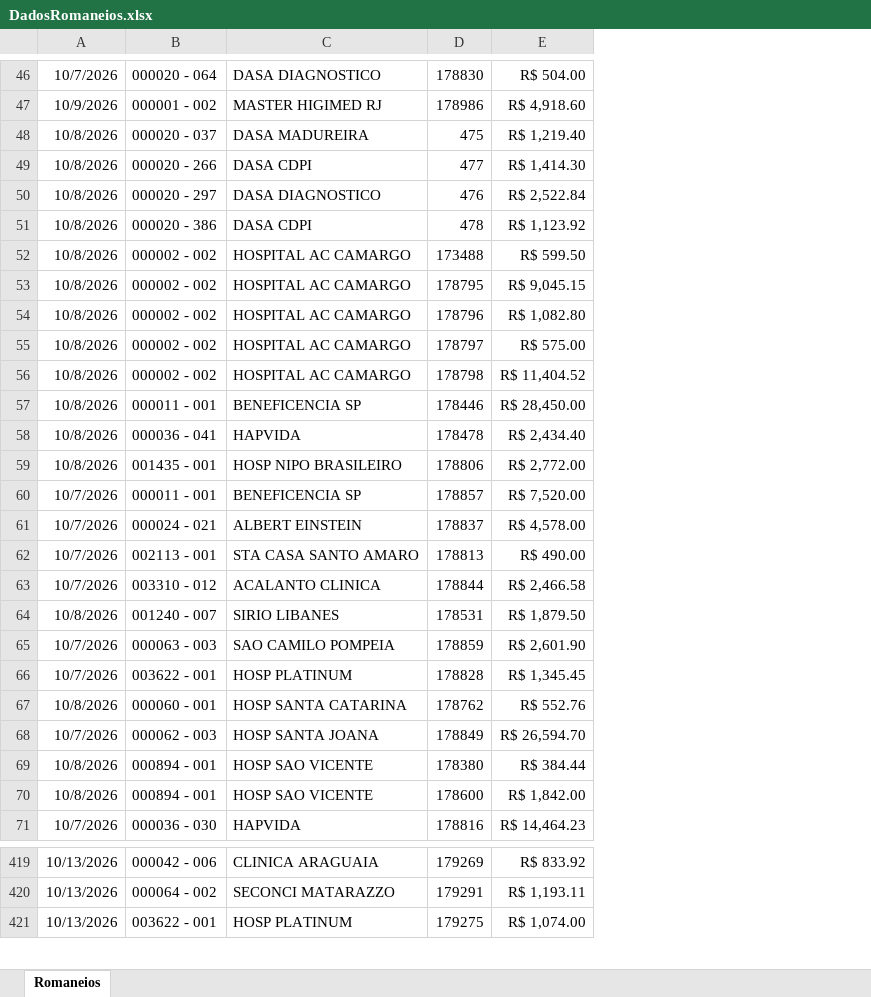
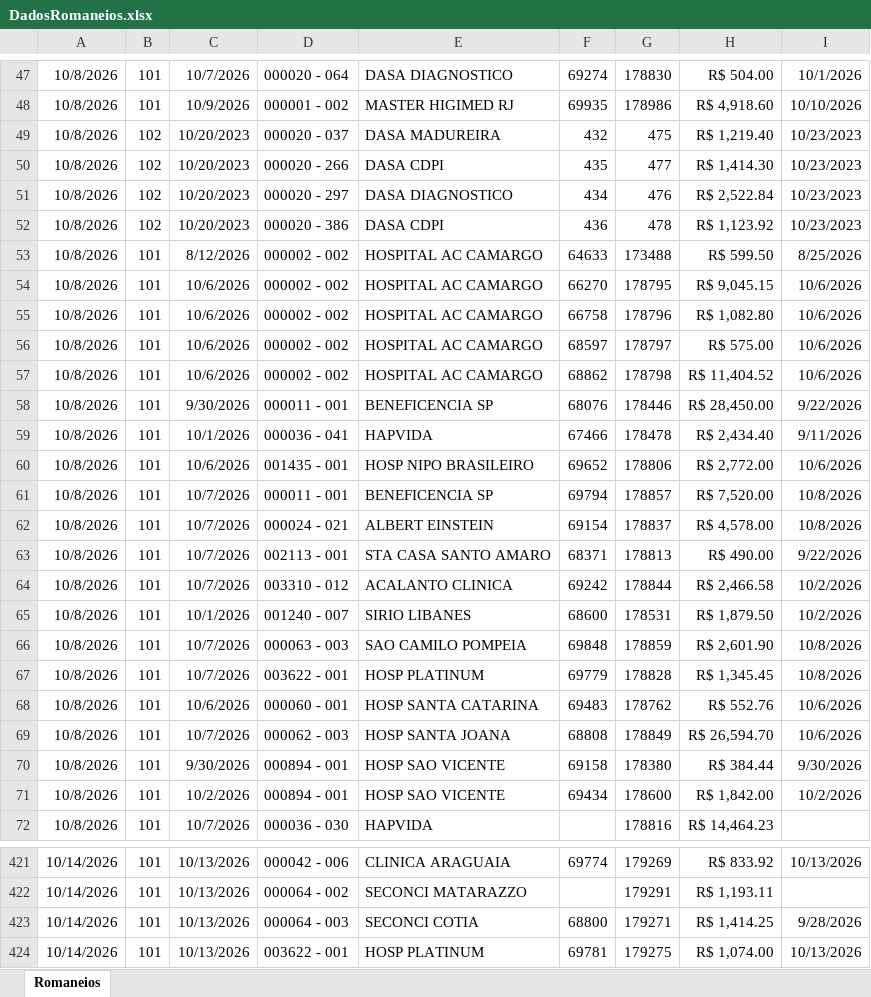
Before and after one commit to Retr00-Br/AcompanhamentoProducao, an Excel workbook: DadosRomaneios.xlsx, sheet Romaneios, drawn as a sheet; only a part is shown, gaps mark what is left out; values as stored, in another font and other column widths than the file's, no borders; addresses are those after the commit; the diff covers the shown part only; the diff names each change by its address in the sheet, - before the commit and + after, or states it on an @@ line.

```diff
--- a/DadosRomaneios.xlsx (sheet Romaneios)
+++ b/DadosRomaneios.xlsx (sheet Romaneios)
+column A, rows 47-72: all 10/8/2026; rows 421-422: 10/14/2026 | 10/14/2026; row 424: 10/14/2026
+column B, rows 47-72: 101 | 101 | 102 | 102 | 102 | 102 | 101 | 101 | 101 | 101 | 101 | 101 | 101 | 101 | 101 | 101 | 101 | 101 | 101 | 101 | 101 | 101 | 101 | 101 | 101 | 101; rows 421-422: 101 | 101; row 424: 101
+column F, rows 47-71: 69274 | 69935 | 432 | 435 | 434 | 436 | 64633 | 66270 | 66758 | 68597 | 68862 | 68076 | 67466 | 69652 | 69794 | 69154 | 68371 | 69242 | 68600 | 69848 | 69779 | 69483 | 68808 | 69158 | 69434; row 421: 69774; row 424: 69781
+column I, rows 47-71: 10/1/2026 | 10/10/2026 | 10/23/2023 | 10/23/2023 | 10/23/2023 | 10/23/2023 | 8/25/2026 | 10/6/2026 | 10/6/2026 | 10/6/2026 | 10/6/2026 | 9/22/2026 | 9/11/2026 | 10/6/2026 | 10/8/2026 | 10/8/2026 | 9/22/2026 | 10/2/2026 | 10/2/2026 | 10/8/2026 | 10/8/2026 | 10/6/2026 | 10/6/2026 | 9/30/2026 | 10/2/2026; row 421: 10/13/2026; row 424: 10/13/2026
-C49:C52: 10/8/2026
+C49:C52: 10/20/2023
-C53: 10/8/2026
+C53: 8/12/2026
-C54:C57: 10/8/2026
+C54:C57: 10/6/2026
-C58: 10/8/2026
+C58: 9/30/2026
-C59: 10/8/2026
+C59: 10/1/2026
-C60: 10/8/2026
+C60: 10/6/2026
-C65: 10/8/2026
+C65: 10/1/2026
-C68: 10/8/2026
+C68: 10/6/2026
-C70: 10/8/2026
+C70: 9/30/2026
-C71: 10/8/2026
+C71: 10/2/2026
+row 423: 10/14/2026 | 101 | 10/13/2026 | 000064 - 003 | SECONCI COTIA | 68800 | 179271 | R$ 1,414.25 | 9/28/2026
```
Also changed, not shown: 13 added rows and 75 edited cells elsewhere in this sheet, 1 other file.
